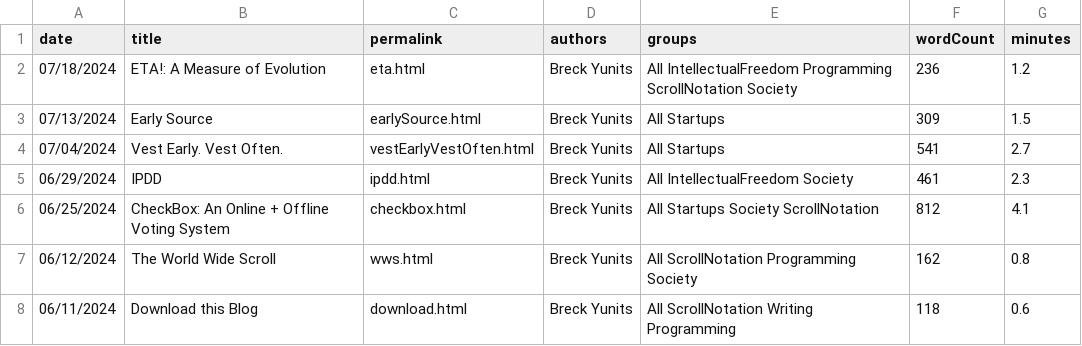
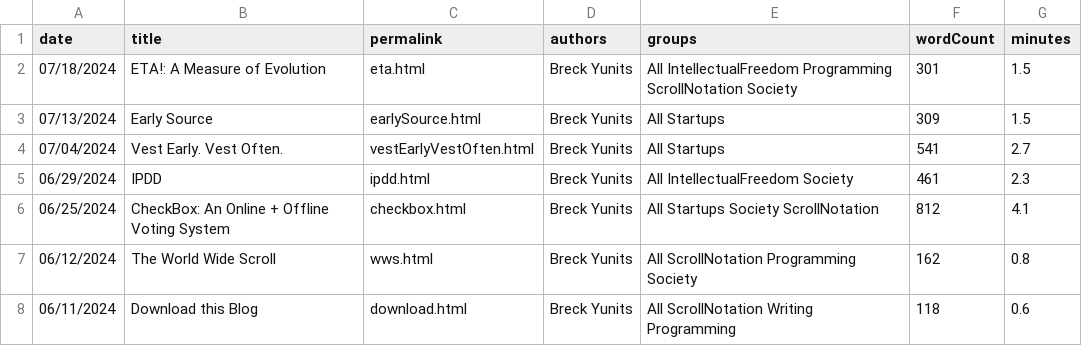
Before and after one commit to breck7/breckyunits.com, a CSV file: posts.csv, drawn as a sheet; only a part is shown.

```diff
--- a/posts.csv
+++ b/posts.csv
@@ -1,3 +1,3 @@
 date,title,permalink,authors,groups,wordCount,minutes
-07/18/2024,ETA!: A Measure of Evolution,eta.html,Breck Yunits,All IntellectualFreedom Programming ScrollNotation Society,236,1.2
+07/18/2024,ETA!: A Measure of Evolution,eta.html,Breck Yunits,All IntellectualFreedom Programming ScrollNotation Society,301,1.5
 07/13/2024,Early Source,earlySource.html,Breck Yunits,All Startups,309,1.5
```
Also changed, not shown: 29 other files.
